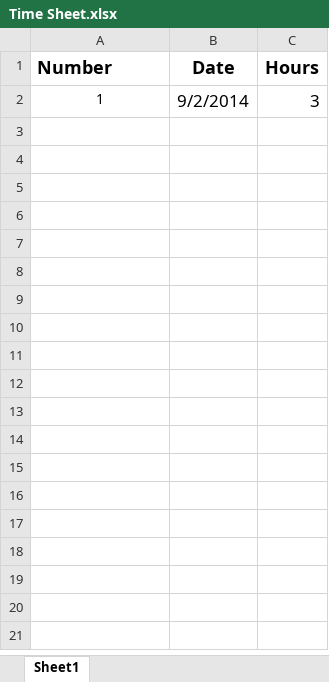
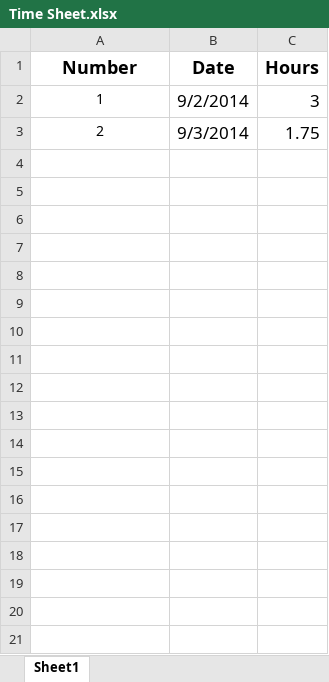
Before and after one commit to LegalHackathon/MIT, an Excel workbook: UROP/Shreyash/Time Sheet.xlsx, sheet Sheet1, drawn as a sheet; only a part is shown; values as stored, in another font and other column widths than the file's, no borders; table styles not drawn; the diff covers the shown part only; the diff names each change by its address in the sheet, - before the commit and + after, or states it on an @@ line.

Commit message:
Updated Time Sheet

```diff
--- a/UROP/Shreyash/Time Sheet.xlsx (sheet Sheet1)
+++ b/UROP/Shreyash/Time Sheet.xlsx (sheet Sheet1)
-A1 alignment: left
+A1 alignment: center
+row 3: 2 | 9/3/2014 | 1.75
+row 4: (empty)
+row 5: (empty)
+row 6: (empty)
+row 7: (empty)
+row 8: (empty)
+row 9: (empty)
+row 10: (empty)
+row 11: (empty)
+row 12: (empty)
+row 13: (empty)
+row 14: (empty)
+row 15: (empty)
+row 16: (empty)
+row 17: (empty)
+row 18: (empty)
+row 19: (empty)
+row 20: (empty)
+row 21: (empty)
```
Also changed, not shown: 10 added rows elsewhere in this sheet.
